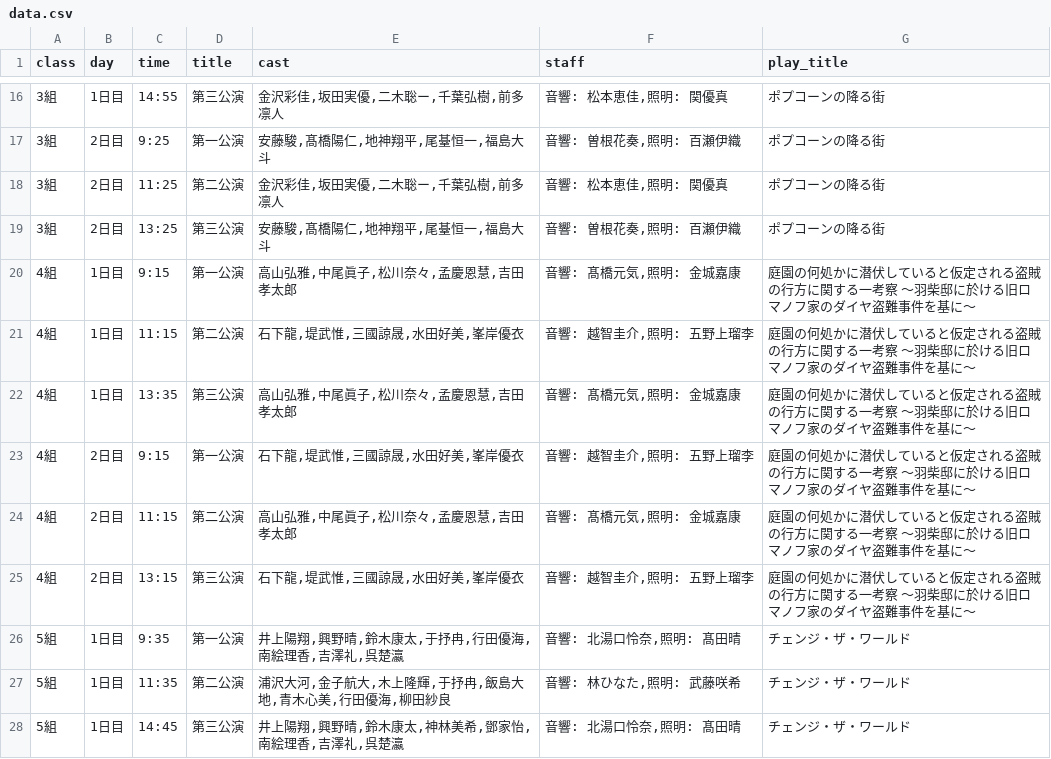
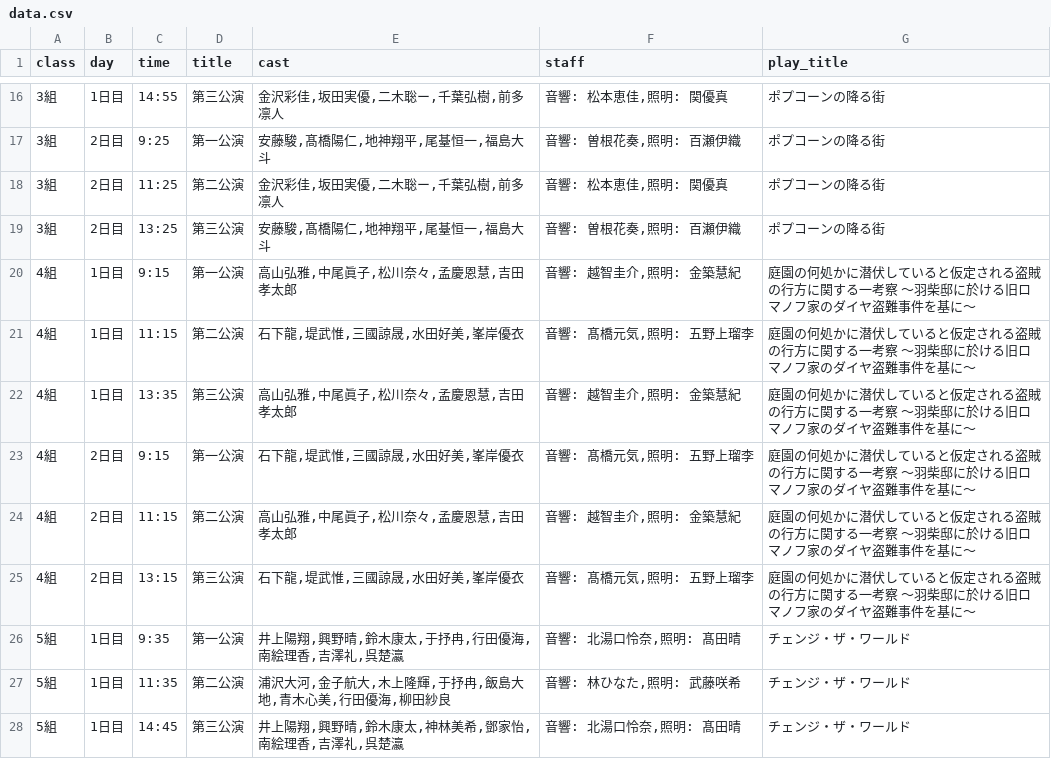
Before and after one commit to J105588/schedule, a CSV file: data.csv, drawn as a sheet; only a part is shown, gaps mark what is left out.

Commit message:
Update data.csv

```diff
--- a/data.csv
+++ b/data.csv
@@ -19,8 +19,8 @@ class,day,time,title,cast,staff,play_title
 3組,2日目,13:25,第三公演,"安藤駿,髙橋陽仁,地神翔平,尾䑓恒一,福島大斗","音響: 曽根花奏,照明: 百瀬伊織","ポプコーンの降る街"
-4組,1日目,9:15,第一公演,"高山弘雅,中尾眞子,松川奈々,孟慶恩慧,吉田孝太郎","音響: 髙橋元気,照明: 金城嘉康","庭園の何処かに潜伏していると仮定される盗賊の行方に関する一考察 ～羽柴邸に於ける旧ロマノフ家のダイヤ盗難事件を基に～"
-4組,1日目,11:15,第二公演,"石下龍,堤武惟,三國諒晟,水田好美,峯岸優衣","音響: 越智圭介,照明: 五野上瑠李","庭園の何処かに潜伏していると仮定される盗賊の行方に関する一考察 ～羽柴邸に於ける旧ロマノフ家のダイヤ盗難事件を基に～"
-4組,1日目,13:35,第三公演,"高山弘雅,中尾眞子,松川奈々,孟慶恩慧,吉田孝太郎","音響: 髙橋元気,照明: 金城嘉康","庭園の何処かに潜伏していると仮定される盗賊の行方に関する一考察 ～羽柴邸に於ける旧ロマノフ家のダイヤ盗難事件を基に～"
-4組,2日目,9:15,第一公演,"石下龍,堤武惟,三國諒晟,水田好美,峯岸優衣","音響: 越智圭介,照明: 五野上瑠李","庭園の何処かに潜伏していると仮定される盗賊の行方に関する一考察 ～羽柴邸に於ける旧ロマノフ家のダイヤ盗難事件を基に～"
-4組,2日目,11:15,第二公演,"高山弘雅,中尾眞子,松川奈々,孟慶恩慧,吉田孝太郎","音響: 髙橋元気,照明: 金城嘉康","庭園の何処かに潜伏していると仮定される盗賊の行方に関する一考察 ～羽柴邸に於ける旧ロマノフ家のダイヤ盗難事件を基に～"
-4組,2日目,13:15,第三公演,"石下龍,堤武惟,三國諒晟,水田好美,峯岸優衣","音響: 越智圭介,照明: 五野上瑠李","庭園の何処かに潜伏していると仮定される盗賊の行方に関する一考察 ～羽柴邸に於ける旧ロマノフ家のダイヤ盗難事件を基に～"
+4組,1日目,9:15,第一公演,"高山弘雅,中尾眞子,松川奈々,孟慶恩慧,吉田孝太郎","音響: 越智圭介,照明: 金築慧紀","庭園の何処かに潜伏していると仮定される盗賊の行方に関する一考察 ～羽柴邸に於ける旧ロマノフ家のダイヤ盗難事件を基に～"
+4組,1日目,11:15,第二公演,"石下龍,堤武惟,三國諒晟,水田好美,峯岸優衣","音響: 髙橋元気,照明: 五野上瑠李","庭園の何処かに潜伏していると仮定される盗賊の行方に関する一考察 ～羽柴邸に於ける旧ロマノフ家のダイヤ盗難事件を基に～"
+4組,1日目,13:35,第三公演,"高山弘雅,中尾眞子,松川奈々,孟慶恩慧,吉田孝太郎","音響: 越智圭介,照明: 金築慧紀","庭園の何処かに潜伏していると仮定される盗賊の行方に関する一考察 ～羽柴邸に於ける旧ロマノフ家のダイヤ盗難事件を基に～"
+4組,2日目,9:15,第一公演,"石下龍,堤武惟,三國諒晟,水田好美,峯岸優衣","音響: 髙橋元気,照明: 五野上瑠李","庭園の何処かに潜伏していると仮定される盗賊の行方に関する一考察 ～羽柴邸に於ける旧ロマノフ家のダイヤ盗難事件を基に～"
+4組,2日目,11:15,第二公演,"高山弘雅,中尾眞子,松川奈々,孟慶恩慧,吉田孝太郎","音響: 越智圭介,照明: 金築慧紀","庭園の何処かに潜伏していると仮定される盗賊の行方に関する一考察 ～羽柴邸に於ける旧ロマノフ家のダイヤ盗難事件を基に～"
+4組,2日目,13:15,第三公演,"石下龍,堤武惟,三國諒晟,水田好美,峯岸優衣","音響: 髙橋元気,照明: 五野上瑠李","庭園の何処かに潜伏していると仮定される盗賊の行方に関する一考察 ～羽柴邸に於ける旧ロマノフ家のダイヤ盗難事件を基に～"
 5組,1日目,9:35,第一公演,"井上陽翔,興野晴,鈴木康太,于抒冉,行田優海,南絵理香,吉澤礼,呉楚瀛","音響: 北湯口怜奈,照明: 髙田晴","チェンジ・ザ・ワールド"
```
